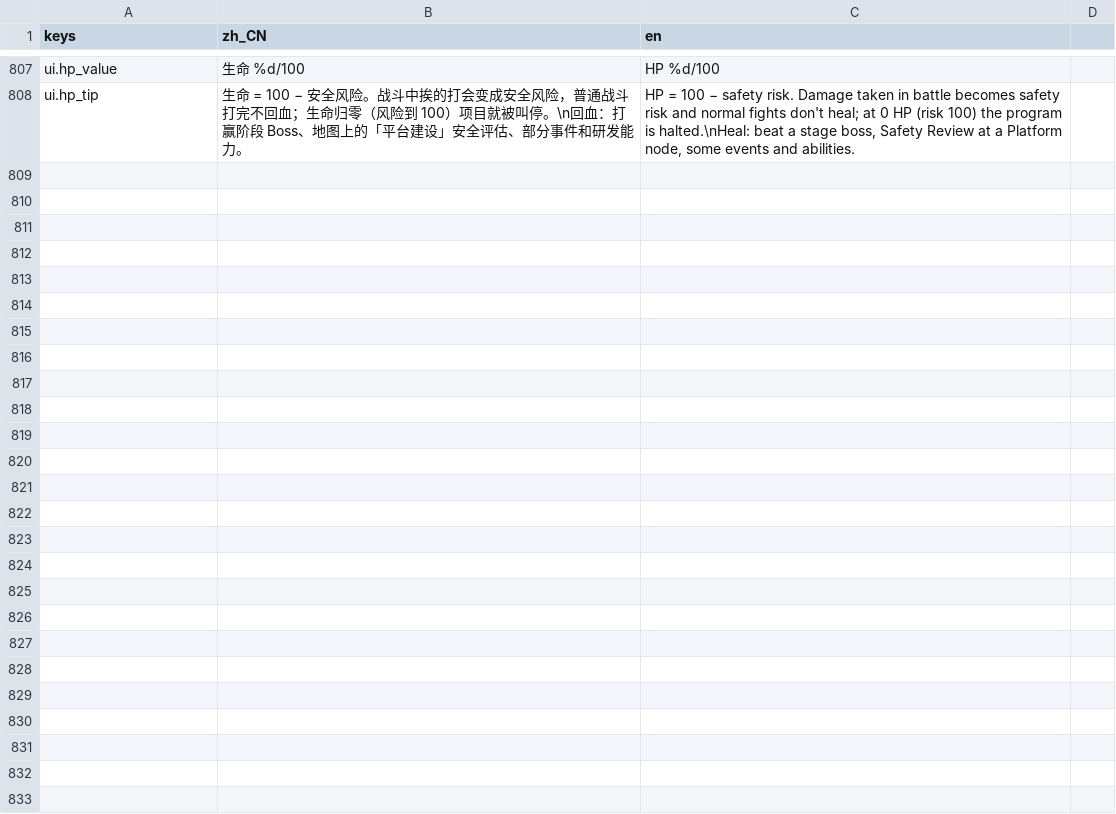
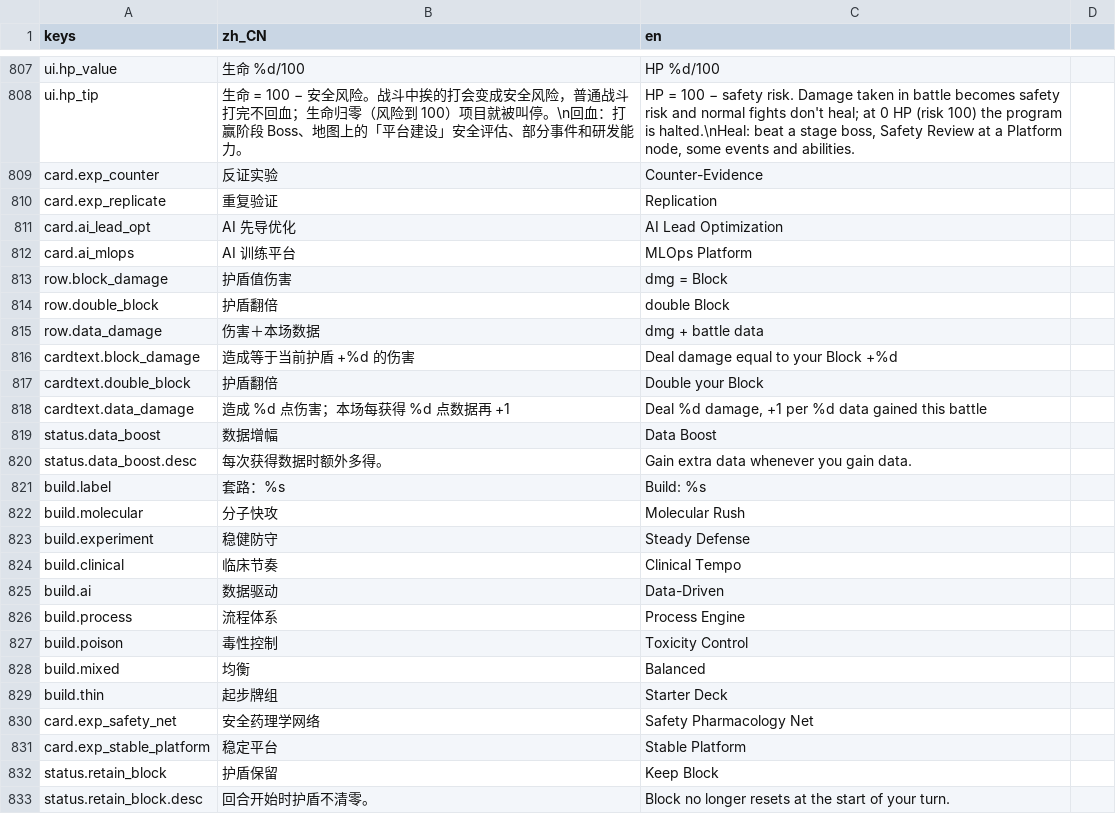
Before and after one commit to bug1024/LastMolecule, a CSV file: localization/translations.csv, drawn as a sheet; only a part is shown, gaps mark what is left out; the diff covers the shown part only.

```diff
--- a/localization/translations.csv
+++ b/localization/translations.csv
@@ -808 +808,26 @@ ui.hp_value,生命 %d/100,HP %d/100
 ui.hp_tip,生命 = 100 − 安全风险。战斗中挨的打会变成安全风险，普通战斗打完不回血；生命归零（风险到 100）项目就被叫停。\n回血：打赢阶段 Boss、地图上的「平台建设」安全评估、部分事件和研发能力。,"HP = 100 − safety risk. Damage taken in battle becomes safety risk and normal fights don't heal; at 0 HP (risk 100) the program is halted.\nHeal: beat a stage boss, Safety Review at a Platform node, some events and abilities."
+card.exp_counter,反证实验,Counter-Evidence
+card.exp_replicate,重复验证,Replication
+card.ai_lead_opt,AI 先导优化,AI Lead Optimization
+card.ai_mlops,AI 训练平台,MLOps Platform
+row.block_damage,护盾值伤害,dmg = Block
+row.double_block,护盾翻倍,double Block
+row.data_damage,伤害＋本场数据,dmg + battle data
+cardtext.block_damage,造成等于当前护盾 +%d 的伤害,Deal damage equal to your Block +%d
+cardtext.double_block,护盾翻倍,Double your Block
+cardtext.data_damage,造成 %d 点伤害；本场每获得 %d 点数据再 +1,"Deal %d damage, +1 per %d data gained this battle"
+status.data_boost,数据增幅,Data Boost
+status.data_boost.desc,每次获得数据时额外多得。,Gain extra data whenever you gain data.
+build.label,套路：%s,Build: %s
+build.molecular,分子快攻,Molecular Rush
+build.experiment,稳健防守,Steady Defense
+build.clinical,临床节奏,Clinical Tempo
+build.ai,数据驱动,Data-Driven
+build.process,流程体系,Process Engine
+build.poison,毒性控制,Toxicity Control
+build.mixed,均衡,Balanced
+build.thin,起步牌组,Starter Deck
+card.exp_safety_net,安全药理学网络,Safety Pharmacology Net
+card.exp_stable_platform,稳定平台,Stable Platform
+status.retain_block,护盾保留,Keep Block
+status.retain_block.desc,回合开始时护盾不清零。,Block no longer resets at the start of your turn.
```
Also changed, not shown: 4 edited cells elsewhere in this file, 16 other files.
